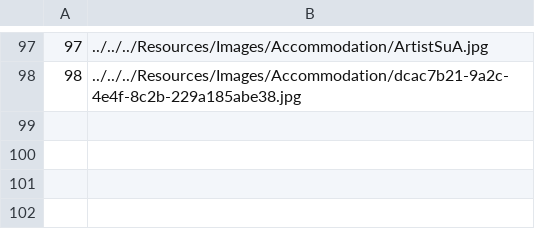
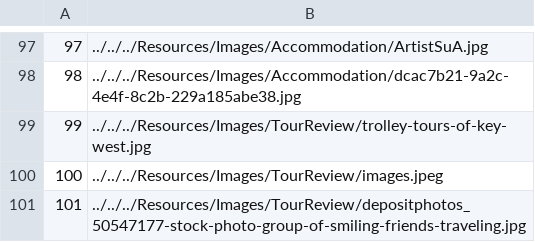
Before and after one commit to VeljkoW/Tourism-Accommodation-Management-App, a CSV file: Resources/Data/images.csv, drawn as a sheet; only a part is shown, gaps mark what is left out; the diff names each change by its address in the sheet, - before the commit and + after, or states it on an @@ line.

Commit message:
User can now see images that he added in a review

```diff
--- a/Resources/Data/images.csv
+++ b/Resources/Data/images.csv
+row 99: 99 | ../../../Resources/Images/TourReview/trolley-tours-of-key-west.jpg
+row 100: 100 | ../../../Resources/Images/TourReview/images.jpeg
+row 101: 101 | ../../../Resources/Images/TourReview/depositphotos_50547177-stock-photo-group-of-smiling-friends-traveling.jpg
```
Also changed, not shown: Resources/Data/tourreviews.csv, 9 other files.
